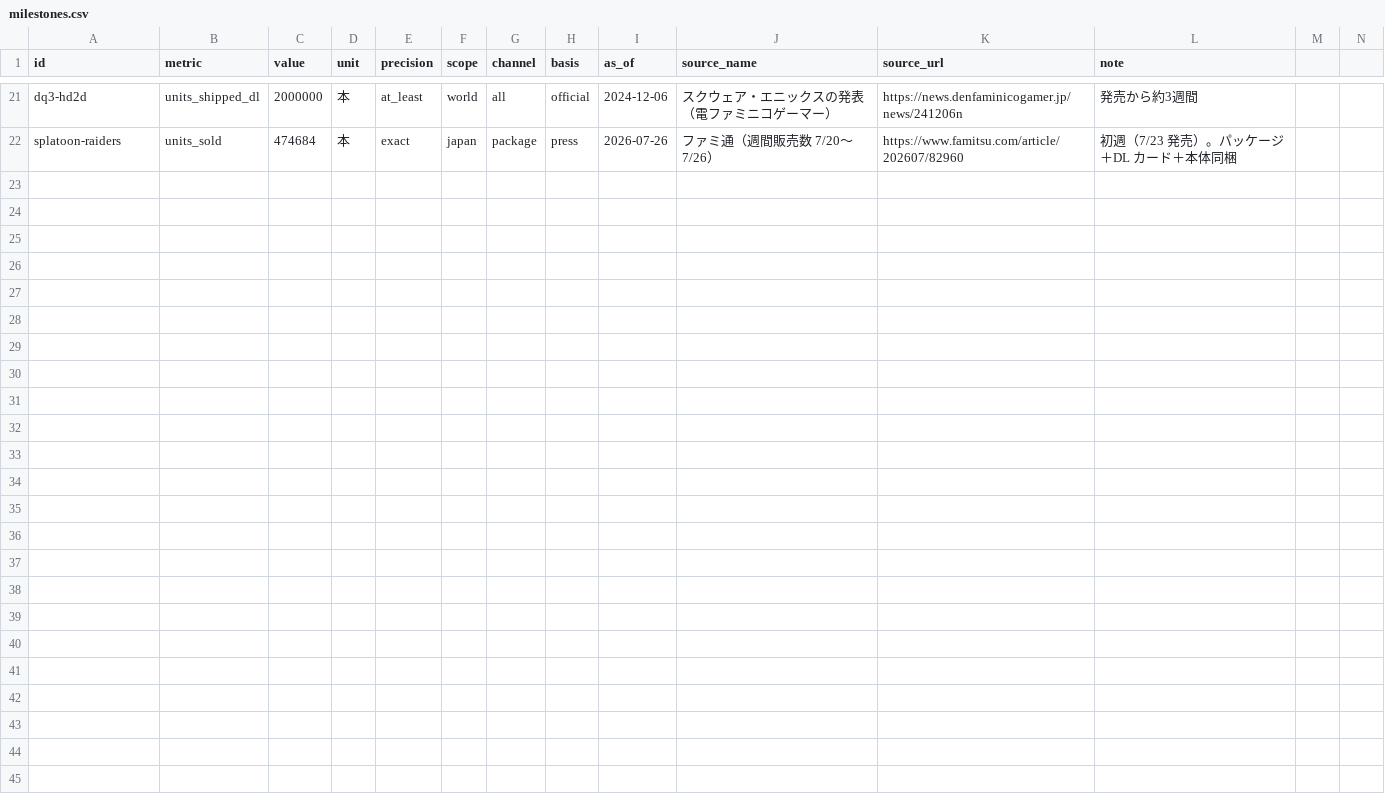
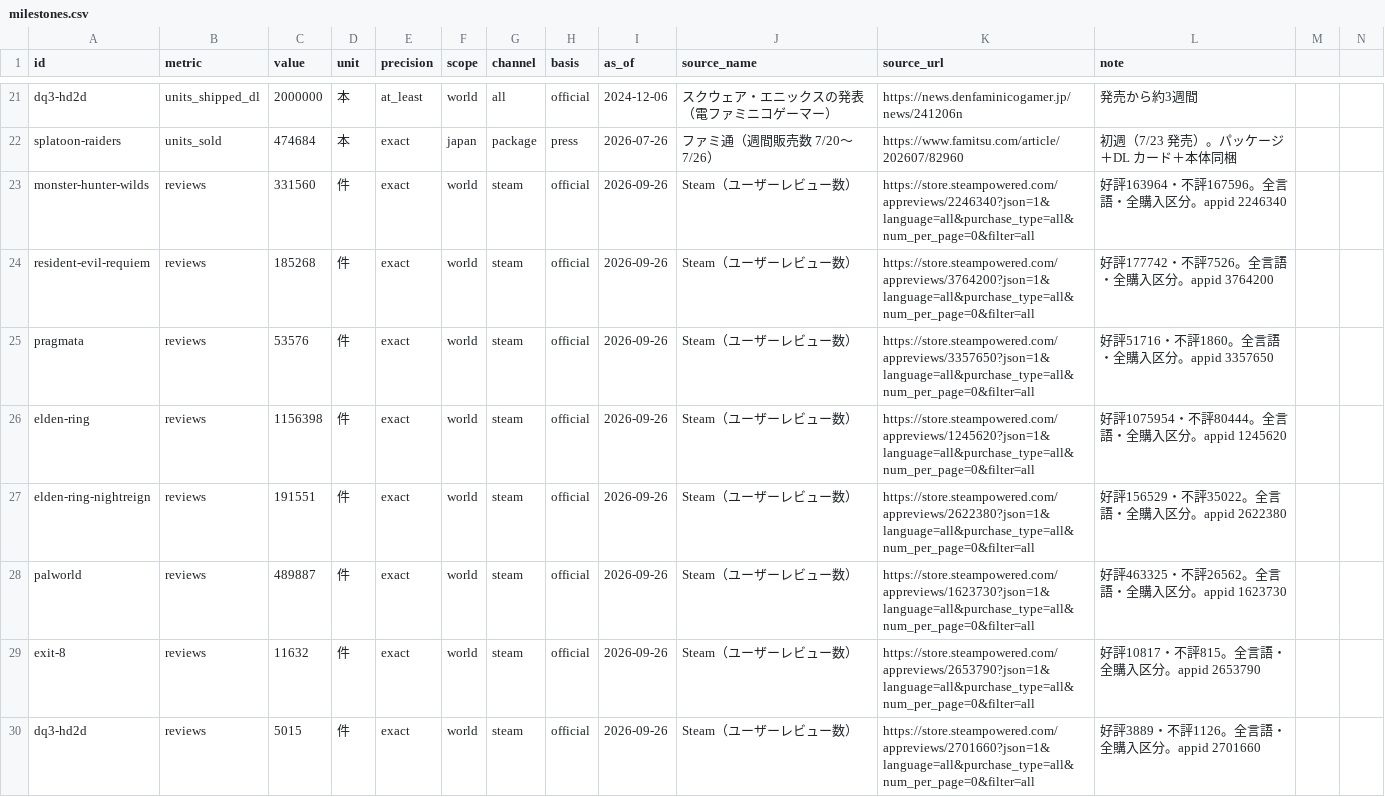
Before and after one commit to tas9-labo/notes, a CSV file: data/milestones.csv, drawn as a sheet; only a part is shown, gaps mark what is left out.

```diff
--- a/data/milestones.csv
+++ b/data/milestones.csv
@@ -22 +22,9 @@ dq3-hd2d,units_shipped_dl,2000000,本,at_least,world,all,official,2024-12-06,ス
 splatoon-raiders,units_sold,474684,本,exact,japan,package,press,2026-07-26,ファミ通（週間販売数 7/20〜7/26）,https://www.famitsu.com/article/202607/82960,初週（7/23 発売）。パッケージ＋DL カード＋本体同梱
+monster-hunter-wilds,reviews,331560,件,exact,world,steam,official,2026-09-26,Steam（ユーザーレビュー数）,https://store.steampowered.com/appreviews/2246340?json=1&language=all&purchase_type=all&num_per_page=0&filter=all,好評163964・不評167596。全言語・全購入区分。appid 2246340
+resident-evil-requiem,reviews,185268,件,exact,world,steam,official,2026-09-26,Steam（ユーザーレビュー数）,https://store.steampowered.com/appreviews/3764200?json=1&language=all&purchase_type=all&num_per_page=0&filter=all,好評177742・不評7526。全言語・全購入区分。appid 3764200
+pragmata,reviews,53576,件,exact,world,steam,official,2026-09-26,Steam（ユーザーレビュー数）,https://store.steampowered.com/appreviews/3357650?json=1&language=all&purchase_type=all&num_per_page=0&filter=all,好評51716・不評1860。全言語・全購入区分。appid 3357650
+elden-ring,reviews,1156398,件,exact,world,steam,official,2026-09-26,Steam（ユーザーレビュー数）,https://store.steampowered.com/appreviews/1245620?json=1&language=all&purchase_type=all&num_per_page=0&filter=all,好評1075954・不評80444。全言語・全購入区分。appid 1245620
+elden-ring-nightreign,reviews,191551,件,exact,world,steam,official,2026-09-26,Steam（ユーザーレビュー数）,https://store.steampowered.com/appreviews/2622380?json=1&language=all&purchase_type=all&num_per_page=0&filter=all,好評156529・不評35022。全言語・全購入区分。appid 2622380
+palworld,reviews,489887,件,exact,world,steam,official,2026-09-26,Steam（ユーザーレビュー数）,https://store.steampowered.com/appreviews/1623730?json=1&language=all&purchase_type=all&num_per_page=0&filter=all,好評463325・不評26562。全言語・全購入区分。appid 1623730
+exit-8,reviews,11632,件,exact,world,steam,official,2026-09-26,Steam（ユーザーレビュー数）,https://store.steampowered.com/appreviews/2653790?json=1&language=all&purchase_type=all&num_per_page=0&filter=all,好評10817・不評815。全言語・全購入区分。appid 2653790
+dq3-hd2d,reviews,5015,件,exact,world,steam,official,2026-09-26,Steam（ユーザーレビュー数）,https://store.steampowered.com/appreviews/2701660?json=1&language=all&purchase_type=all&num_per_page=0&filter=all,好評3889・不評1126。全言語・全購入区分。appid 2701660
```
Also changed, not shown: data/titles.csv, 4 other files.
